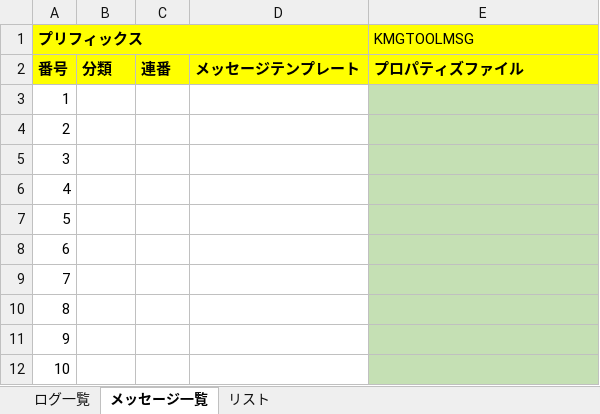
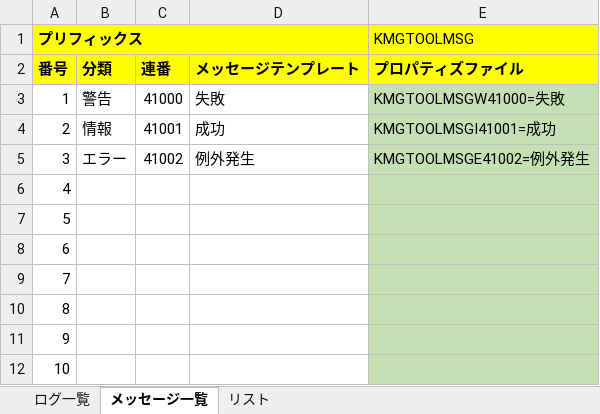
Before and after one commit to KenichiroArai/kmg-tool-base, an Excel workbook: doc/メッセージ一覧.xlsx, sheet メッセージ一覧, drawn as a sheet; only a part is shown; values as stored, in another font and other column widths than the file's, no borders; charts and pictures not drawn; the diff names each change by its address in the sheet, - before the commit and + after, or states it on an @@ line.

```diff
--- a/doc/メッセージ一覧.xlsx (sheet メッセージ一覧)
+++ b/doc/メッセージ一覧.xlsx (sheet メッセージ一覧)
-B3: (empty)
+B3: 警告
-C3: (empty)
+C3: 41000
-D3: (empty)
+D3: 失敗
-E3 (KMGTOOLMSG): (empty)
+E3 (KMGTOOLMSG): KMGTOOLMSGW41000=失敗
-B4: (empty)
+B4: 情報
-C4: (empty)
+C4: 41001
-D4: (empty)
+D4: 成功
-E4 (KMGTOOLMSG): (empty)
+E4 (KMGTOOLMSG): KMGTOOLMSGI41001=成功
-B5: (empty)
+B5: エラー
-C5: (empty)
+C5: 41002
-D5: (empty)
+D5: 例外発生
-E5 (KMGTOOLMSG): (empty)
+E5 (KMGTOOLMSG): KMGTOOLMSGE41002=例外発生
```
Also changed, not shown: sheet ログ一覧, charts or pictures, 7 other files.
